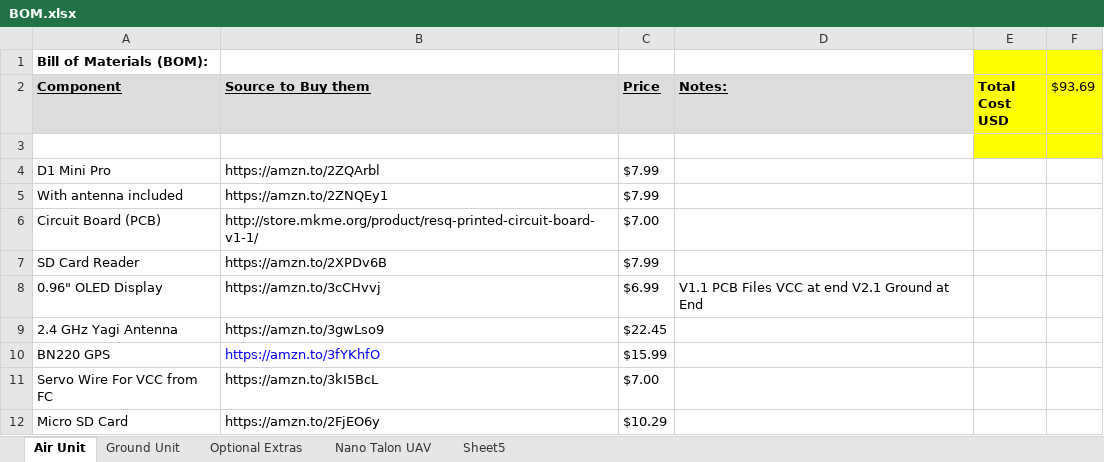
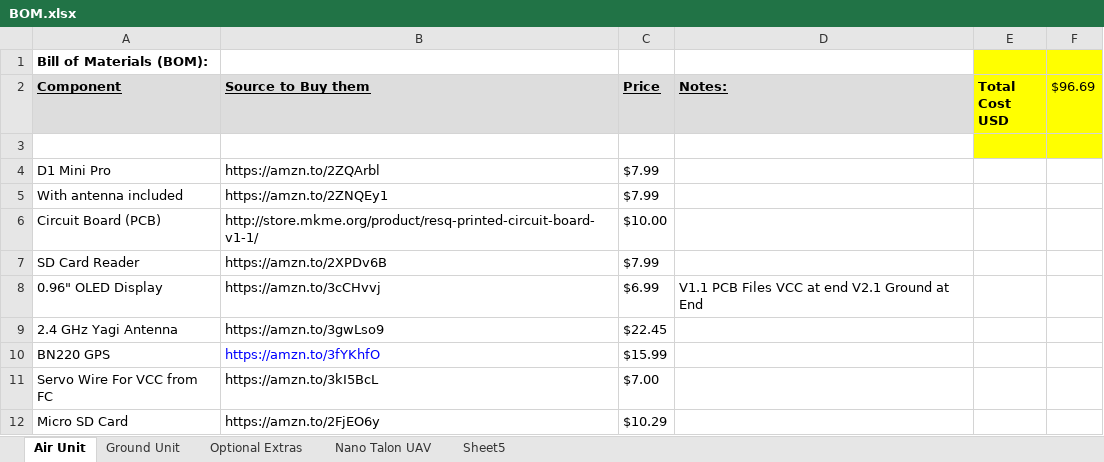
Before and after one commit to MKme/ResQ, an Excel workbook: Bill of Materials BOM/BOM.xlsx, sheet Air Unit, drawn as a sheet; values as stored, in another font and other column widths than the file's, no borders; the diff names each change by its address in the sheet, - before the commit and + after, or states it on an @@ line.

```diff
--- a/Bill of Materials BOM/BOM.xlsx (sheet Air Unit)
+++ b/Bill of Materials BOM/BOM.xlsx (sheet Air Unit)
-F2: $93.69
+F2: $96.69
-C6 (Price): $7.00
+C6 (Price): $10.00
```
Also changed, not shown: sheet Ground Unit, sheet Optional Extras, 7 other files.
